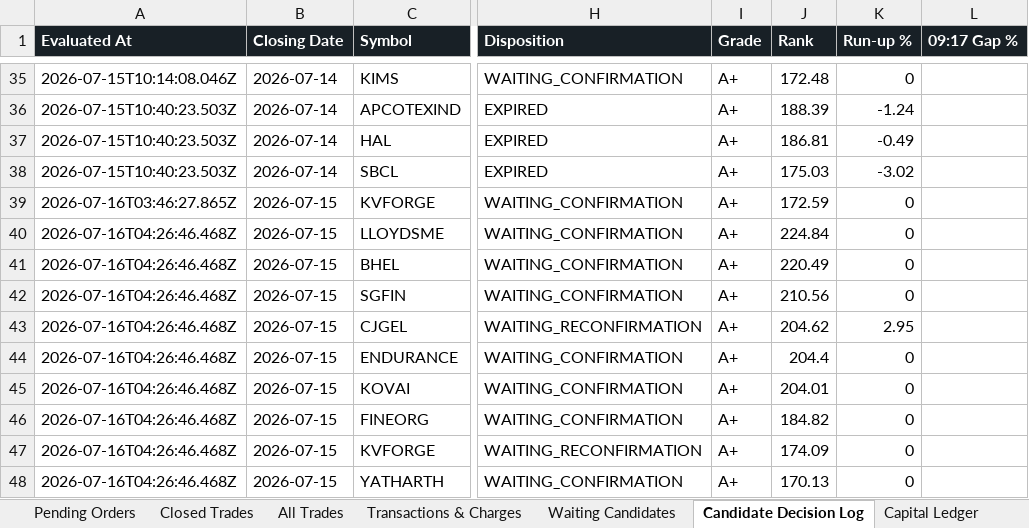
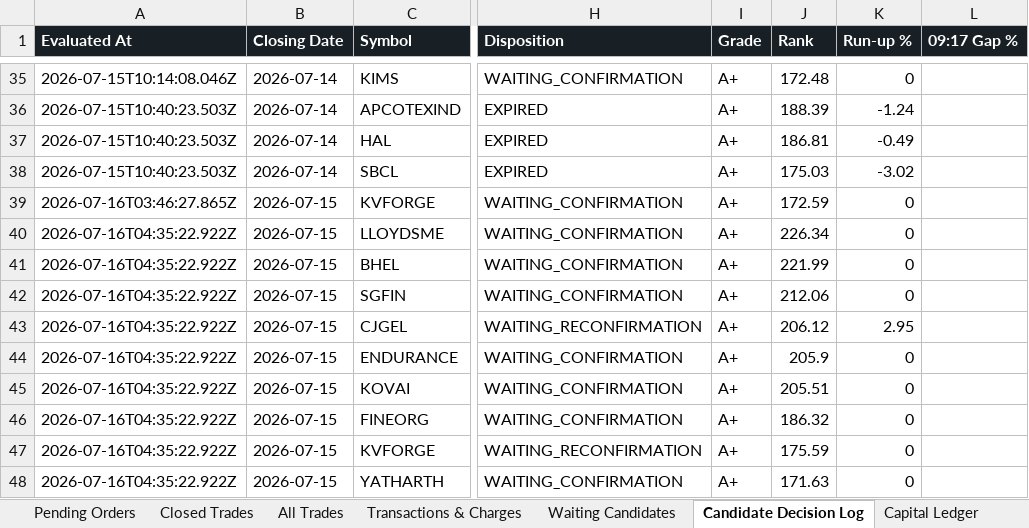
Before and after one commit to smit5927/techno-funda-screener, an Excel workbook: data/techno-funda-trade-sheet.xlsx, sheet Candidate Decision Log, drawn as a sheet; only a part is shown, gaps mark what is left out; values as stored, in another font and other column widths than the file's, no borders; the diff names each change by its address in the sheet, - before the commit and + after, or states it on an @@ line.

```diff
--- a/data/techno-funda-trade-sheet.xlsx (sheet Candidate Decision Log)
+++ b/data/techno-funda-trade-sheet.xlsx (sheet Candidate Decision Log)
-A40:A48 (Evaluated At): 2026-07-16T04:26:46.468Z
+A40:A48 (Evaluated At): 2026-07-16T04:35:22.922Z
-J40 (Rank): 224.84
+J40 (Rank): 226.34
-J41 (Rank): 220.49
+J41 (Rank): 221.99
-J42 (Rank): 210.56
+J42 (Rank): 212.06
-J43 (Rank): 204.62
+J43 (Rank): 206.12
-J44 (Rank): 204.4
+J44 (Rank): 205.9
-J45 (Rank): 204.01
+J45 (Rank): 205.51
-J46 (Rank): 184.82
+J46 (Rank): 186.32
-J47 (Rank): 174.09
+J47 (Rank): 175.59
-J48 (Rank): 170.13
+J48 (Rank): 171.63
```
Also changed, not shown: sheet Waiting Candidates, sheet Open Positions, sheet All Trades, sheet Summary, 3 other files.
